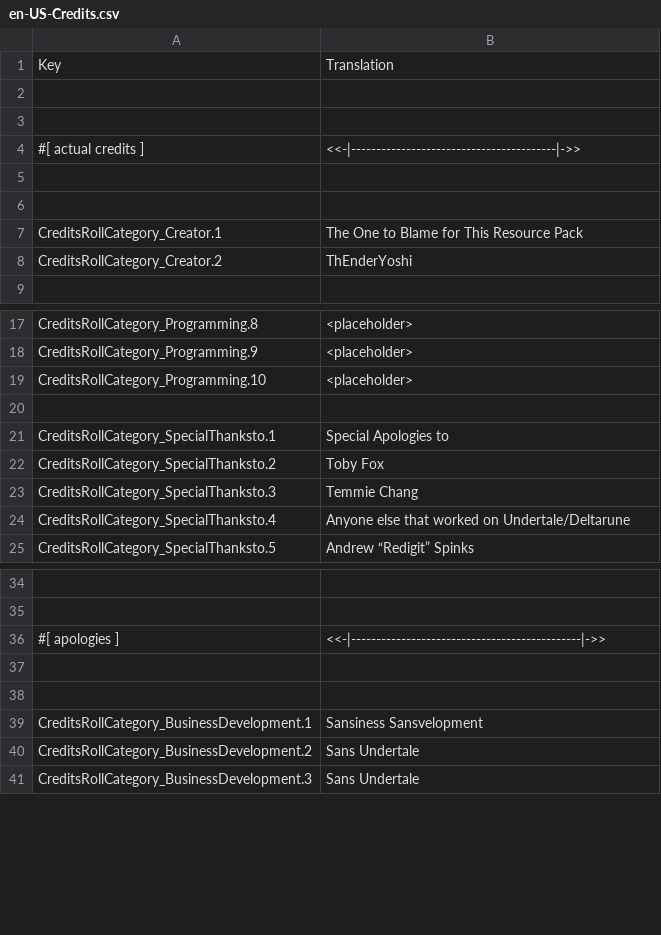
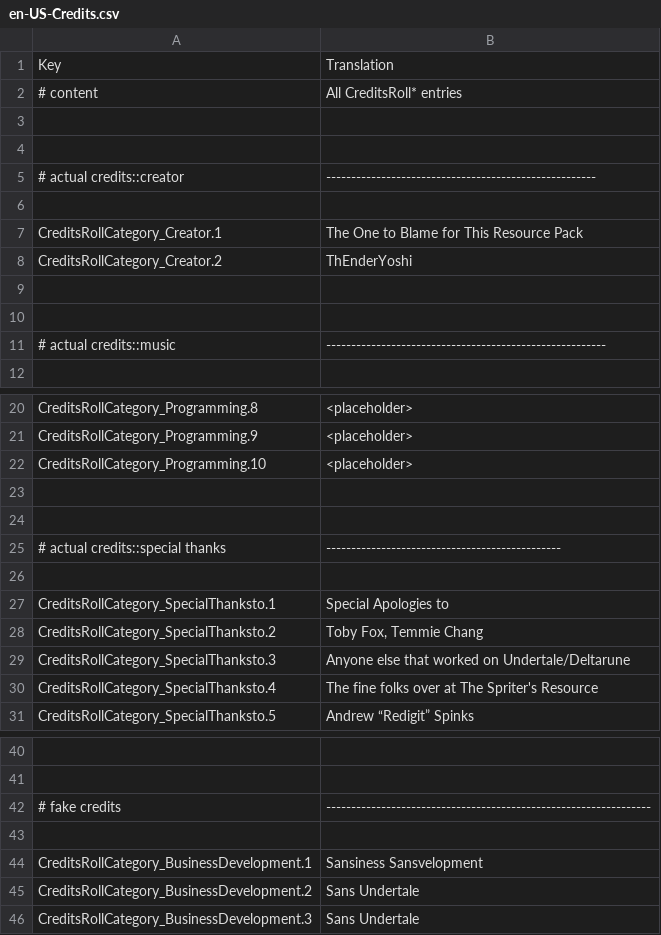
Before and after one commit to ThEnderYoshi/sf-terraria-adventure, a CSV file: Content/Localization/en-US-Credits.csv, drawn as a sheet; only a part is shown, gaps mark what is left out; removed rows and columns are numbered as before the commit, all else as after; the diff names each change by its address in the sheet, - before the commit and + after, or states it on an @@ line.

```diff
--- a/Content/Localization/en-US-Credits.csv
+++ b/Content/Localization/en-US-Credits.csv
+row 2: # content | All CreditsRoll* entries
-row 4: #[ actual credits ] | <<-|-----------------------------------------|->>
-row 5: (empty)
+row 5: # actual credits::creator | ------------------------------------------------------
+row 9: (empty)
+row 10: (empty)
+row 11: # actual credits::music | --------------------------------------------------------
+row 24: (empty)
+row 25: # actual credits::special thanks | -----------------------------------------------
+row 26: (empty)
-B28: Toby Fox
+B28: Toby Fox, Temmie Chang
-B29: Temmie Chang
+B29: Anyone else that worked on Undertale/Deltarune
-B30: Anyone else that worked on Undertale/Deltarune
+B30: The fine folks over at The Spriter's Resource
-row 36: #[ apologies ] | <<-|----------------------------------------------|->>
-row 42: (empty)
+row 42: # fake credits | -----------------------------------------------------------------
```
Also changed, not shown: Content/Localization/en-US-Items_Music.csv, Content/Localization/en-US-Items_Tools.csv, 53 other files.
